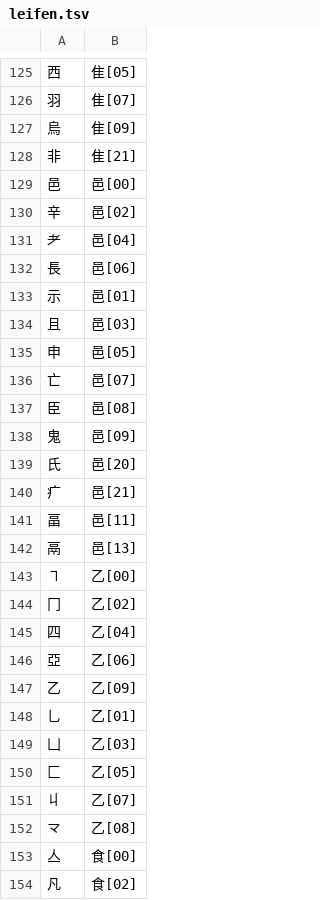
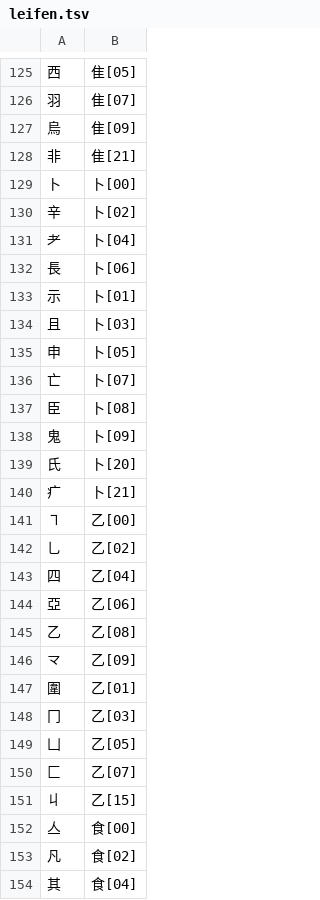
Before and after one commit to chenlin014/xingzheng, a TSV file: zg-scheme/siyuan/zg-code/leifen.tsv, drawn as a sheet; only a part is shown, gaps mark what is left out; the shorter side is filled out with more unchanged rows; the diff covers the shown part only.

```diff
--- a/zg-scheme/siyuan/zg-code/leifen.tsv
+++ b/zg-scheme/siyuan/zg-code/leifen.tsv
@@ -128,26 +128,25 @@
 非	隹[21]
-邑	邑[00]
-辛	邑[02]
-耂	邑[04]
-長	邑[06]
-示	邑[01]
-且	邑[03]
-申	邑[05]
-亡	邑[07]
-臣	邑[08]
-鬼	邑[09]
-氏	邑[20]
-疒	邑[21]
-畐	邑[11]
-鬲	邑[13]
+卜	卜[00]
+辛	卜[02]
+耂	卜[04]
+長	卜[06]
+示	卜[01]
+且	卜[03]
+申	卜[05]
+亡	卜[07]
+臣	卜[08]
+鬼	卜[09]
+氏	卜[20]
+疒	卜[21]
 ㇕	乙[00]
-冂	乙[02]
+乚	乙[02]
 四	乙[04]
 亞	乙[06]
-乙	乙[09]
-乚	乙[01]
-凵	乙[03]
-匚	乙[05]
-丩	乙[07]
-龴	乙[08]
+乙	乙[08]
+龴	乙[09]
+圍	乙[01]
+冂	乙[03]
+凵	乙[05]
+匚	乙[07]
+丩	乙[15]
 亼	食[00]
```
Also changed, not shown: 3 added rows, 1 removed row and 8 edited cells elsewhere in this file, 2 other files.
